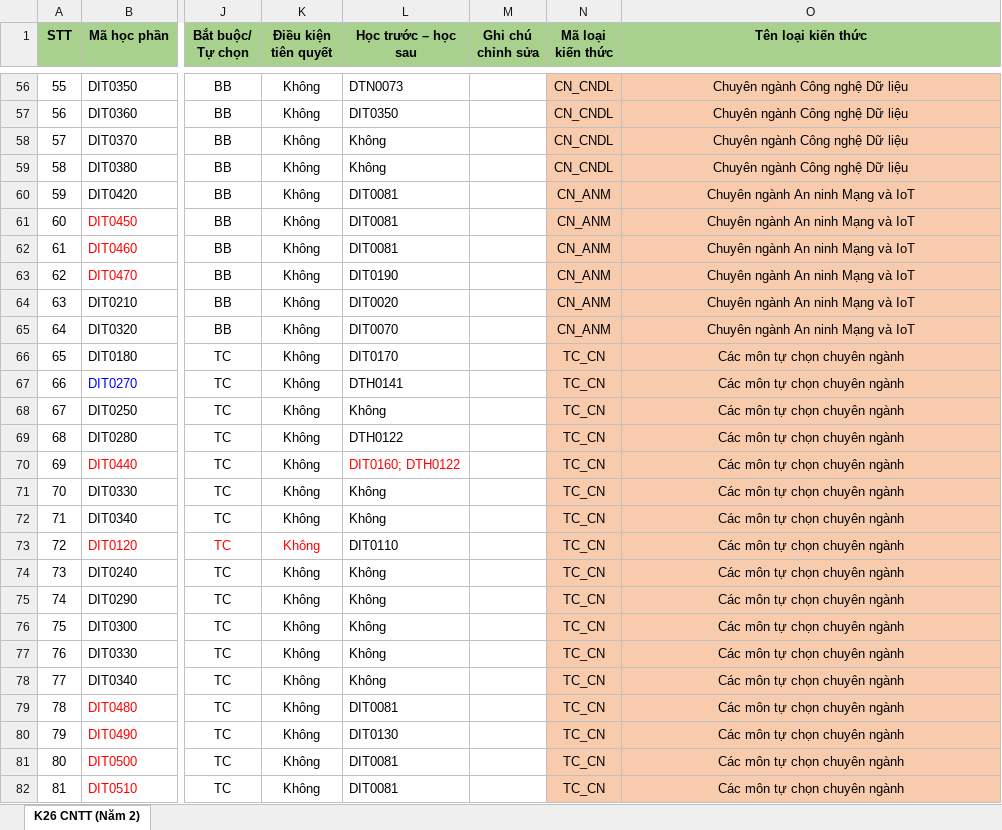
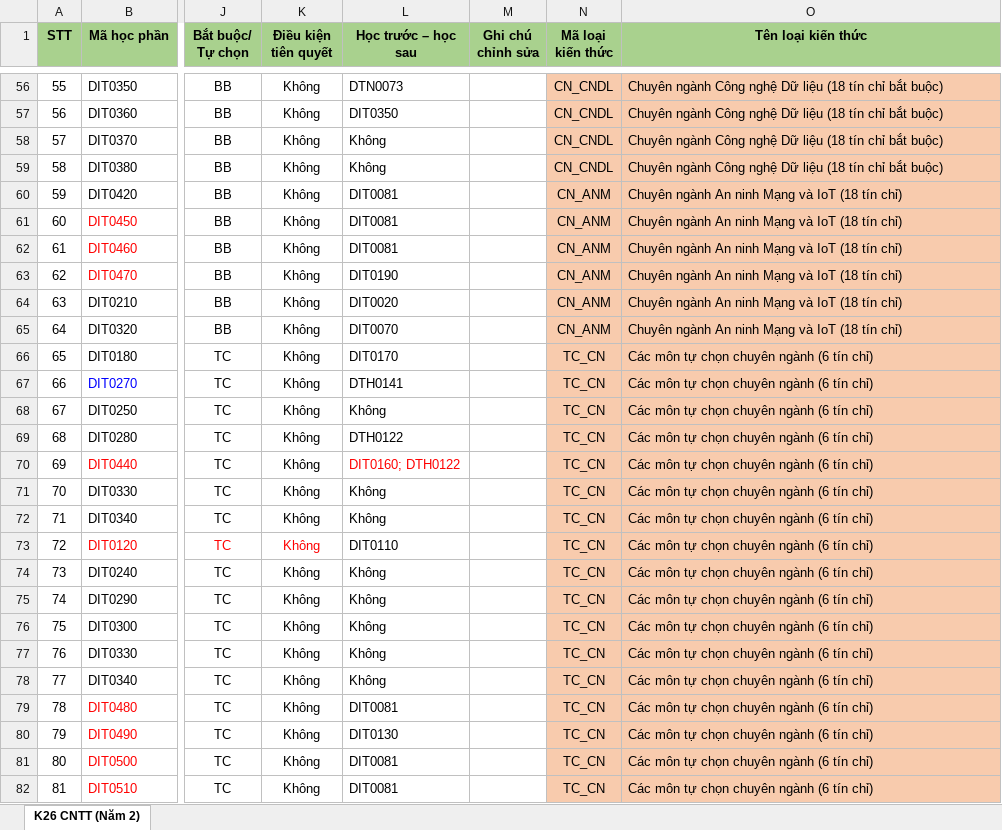
Before and after one commit to DuyNguyenOnTheMic/StudyProgressManagement, an Excel workbook: StudyProgressManagement/Uploads/CTDT_Test.xlsx, sheet K26 CNTT (Năm 2), drawn as a sheet; only a part is shown, gaps mark what is left out; values as stored, in another font and other column widths than the file's, no borders; conditional formats not drawn; the diff covers the shown part only; the diff names each change by its address in the sheet, - before the commit and + after, or states it on an @@ line.

```diff
--- a/StudyProgressManagement/Uploads/CTDT_Test.xlsx (sheet K26 CNTT (Năm 2))
+++ b/StudyProgressManagement/Uploads/CTDT_Test.xlsx (sheet K26 CNTT (Năm 2))
-O56:O82 alignment: center
+O56:O82 alignment: left
-O56:O59 (Tên loại kiến thức): Chuyên ngành Công nghệ Dữ liệu
+O56:O59 (Tên loại kiến thức): Chuyên ngành Công nghệ Dữ liệu (18 tín chỉ bắt buộc)
-O60:O65 (Tên loại kiến thức): Chuyên ngành An ninh Mạng và IoT
+O60:O65 (Tên loại kiến thức): Chuyên ngành An ninh Mạng và IoT (18 tín chỉ)
-O66:O82 (Tên loại kiến thức): Các môn tự chọn chuyên ngành
+O66:O82 (Tên loại kiến thức): Các môn tự chọn chuyên ngành (6 tín chỉ)
```
Also changed, not shown: 55 edited cells and cell formats elsewhere in this sheet, 6 other files.
